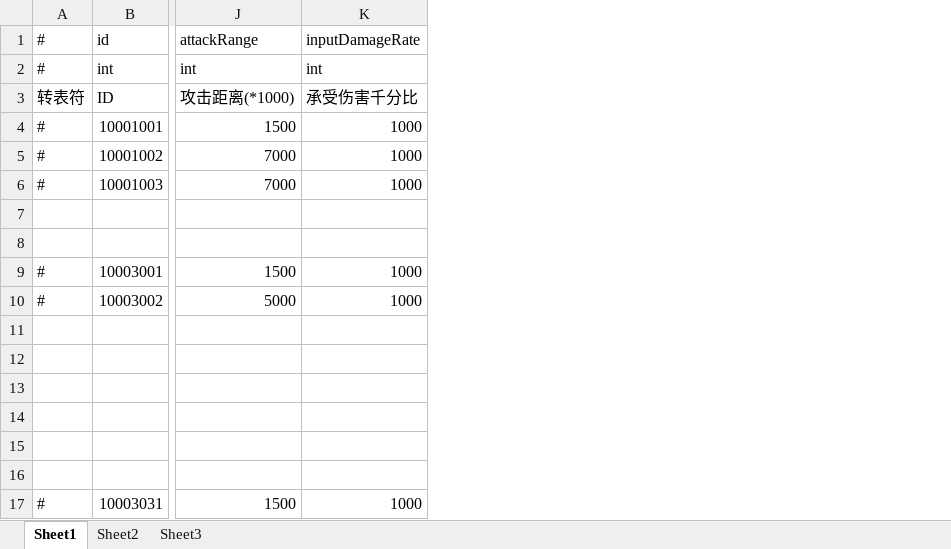
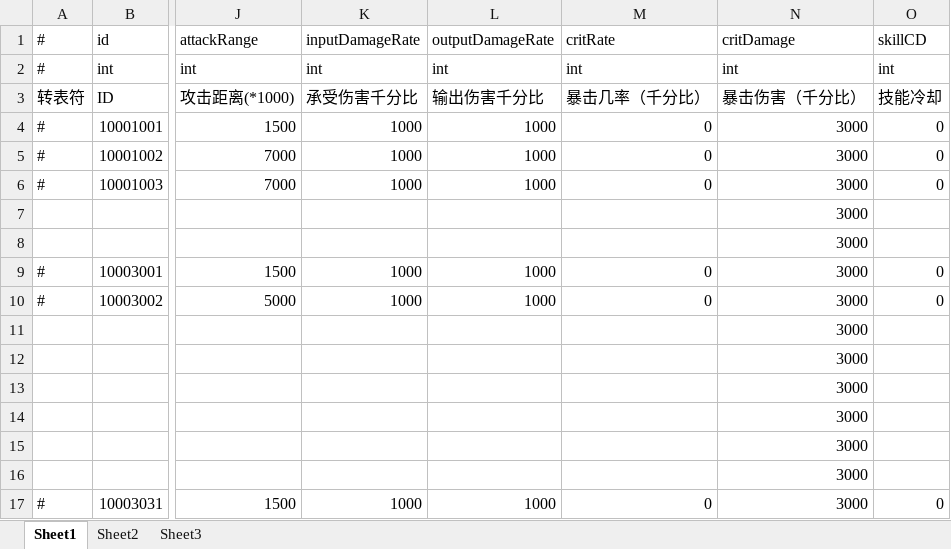
Before and after one commit to thanklzhang/001_GameFramework_Config, an Excel workbook: data_config/EntityAttrBase.xlsx, sheet Sheet1, drawn as a sheet; only a part is shown, gaps mark what is left out; values as stored, in another font and other column widths than the file's, no borders; the diff names each change by its address in the sheet, - before the commit and + after, or states it on an @@ line.

```diff
--- a/data_config/EntityAttrBase.xlsx (sheet Sheet1)
+++ b/data_config/EntityAttrBase.xlsx (sheet Sheet1)
+column L, rows 1-17: outputDamageRate | int | 输出伤害千分比 | 1000 | 1000 | 1000 |  |  | 1000 | 1000 |  |  |  |  |  |  | 1000
+column M, rows 1-17: critRate | int | 暴击几率（千分比） | 0 | 0 | 0 |  |  | 0 | 0 |  |  |  |  |  |  | 0
+column N, rows 1-17: critDamage | int | 暴击伤害（千分比） | 3000 | 3000 | 3000 | 3000 | 3000 | 3000 | 3000 | 3000 | 3000 | 3000 | 3000 | 3000 | 3000 | 3000
+column O, rows 1-17: skillCD | int | 技能冷却 | 0 | 0 | 0 |  |  | 0 | 0 |  |  |  |  |  |  | 0
```
Also changed, not shown: data_config/BattleProcessWave.xlsx, data_config/EntityAttrLevel.xlsx, 7 other files.
